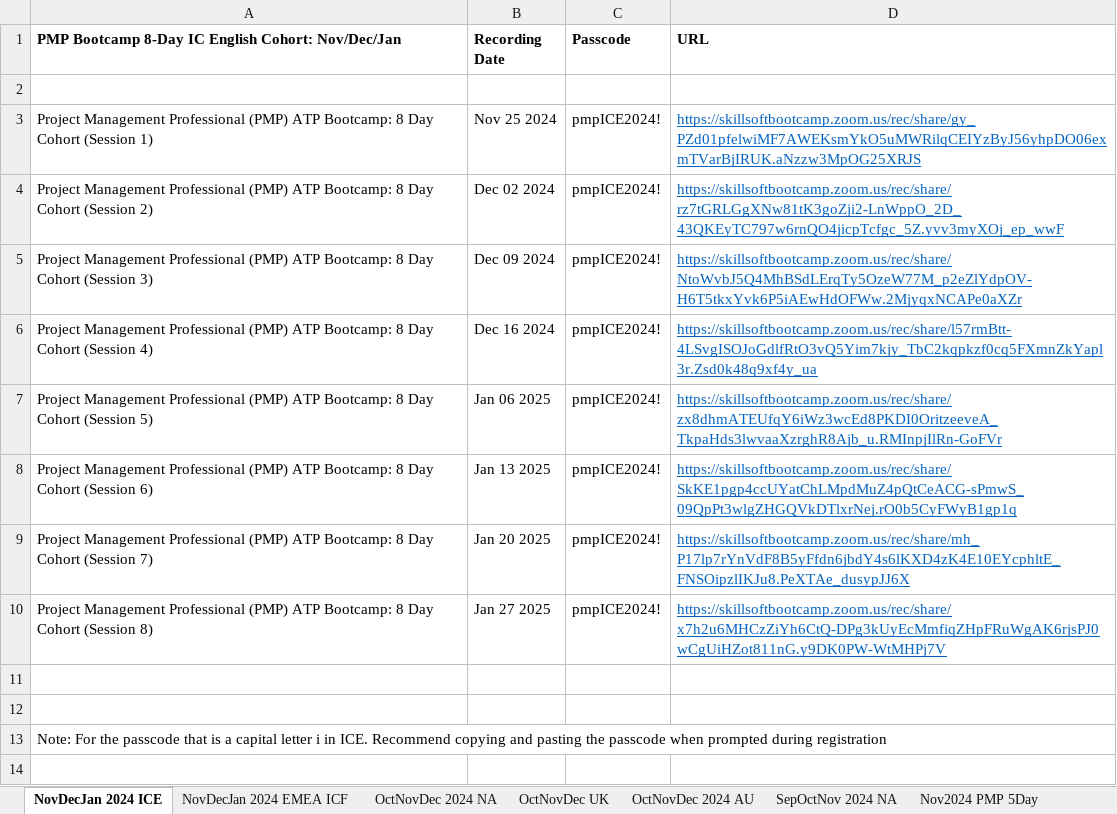
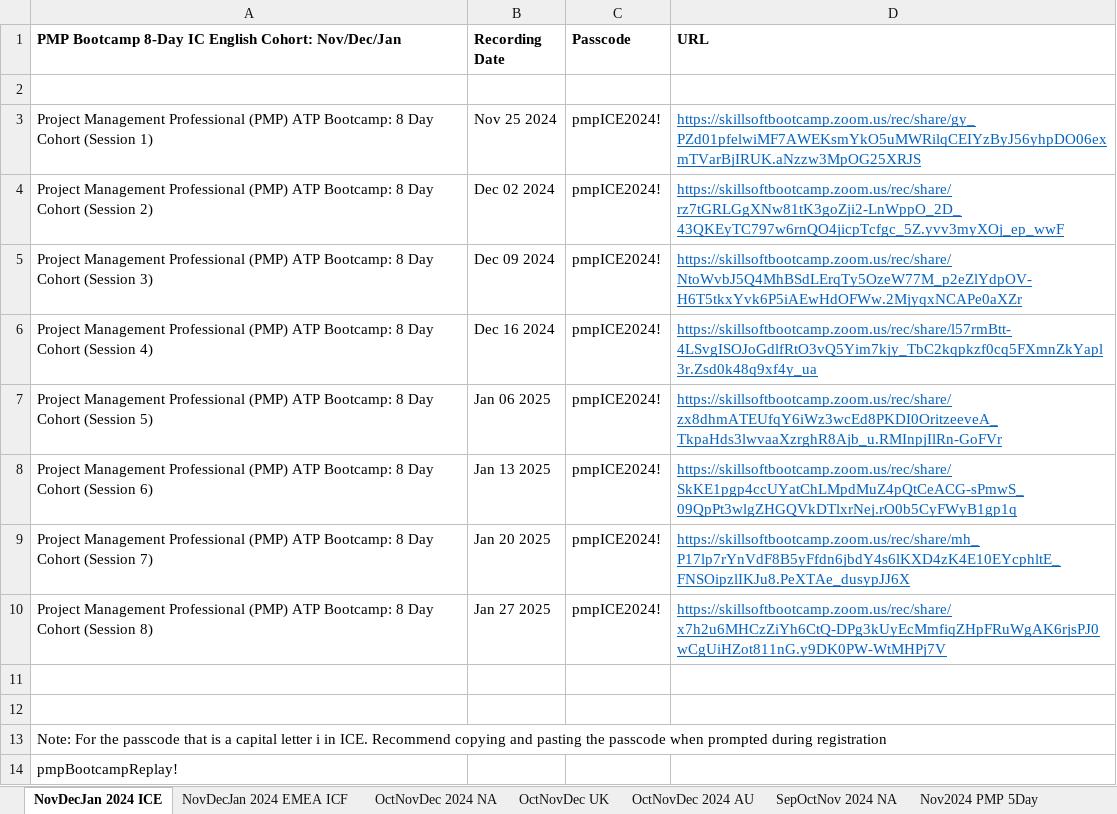
Before and after one commit to Skillsoft-Content/PMPReplay, an Excel workbook: PMP Replay Zoom Links 2024.xlsx, sheet NovDecJan 2024 ICE, drawn as a sheet; values as stored, in another font and other column widths than the file's, no borders; the diff names each change by its address in the sheet, - before the commit and + after, or states it on an @@ line.

Commit message:
Update PMP Replay Zoom Links 2024.xlsx

```diff
--- a/PMP Replay Zoom Links 2024.xlsx (sheet NovDecJan 2024 ICE)
+++ b/PMP Replay Zoom Links 2024.xlsx (sheet NovDecJan 2024 ICE)
+row 14: pmpBootcampReplay!
```
